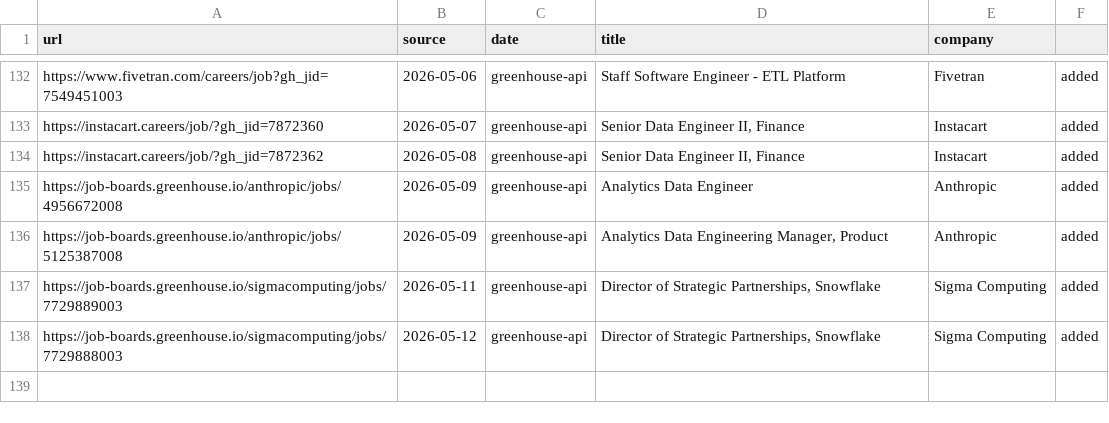
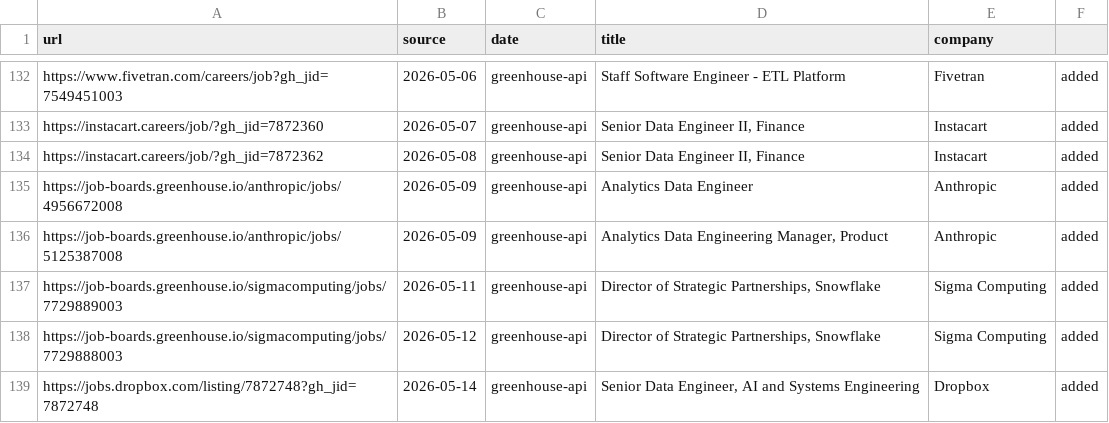
Before and after one commit to snigdhagaddam94/WorldOfAI, a TSV file: CareerOps/data/scan-history.tsv, drawn as a sheet; only a part is shown, gaps mark what is left out.

Commit message:
chore: career-ops scan 2026-05-14
- Scanned 52 companies (78 total, 26 no-API)
- 1 new job found: Dropbox Senior Data Engineer (Remote-Mexico)
- Report 168: score 1.5/5 — work auth blocker (Mexico remote, no MX authorization) + comp far below $170K target

```diff
--- a/CareerOps/data/scan-history.tsv
+++ b/CareerOps/data/scan-history.tsv
@@ -138 +138,2 @@ https://job-boards.greenhouse.io/sigmacomputing/jobs/7729889003	2026-05-11	green
 https://job-boards.greenhouse.io/sigmacomputing/jobs/7729888003	2026-05-12	greenhouse-api	Director of Strategic Partnerships, Snowflake	Sigma Computing	added
+https://jobs.dropbox.com/listing/7872748?gh_jid=7872748	2026-05-14	greenhouse-api	Senior Data Engineer, AI and Systems Engineering	Dropbox	added
```
Also changed, not shown: CareerOps/batch/batch-input.tsv, CareerOps/batch/batch-state.tsv, 3 other files.
